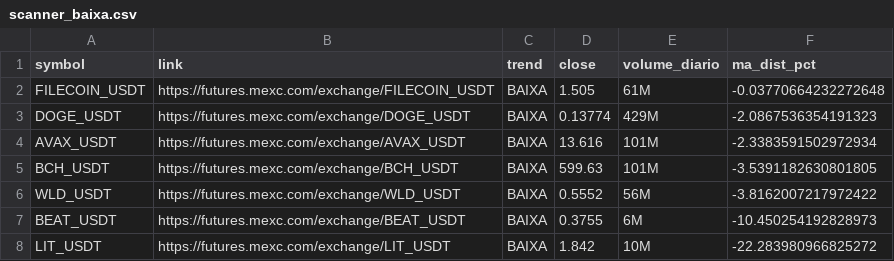
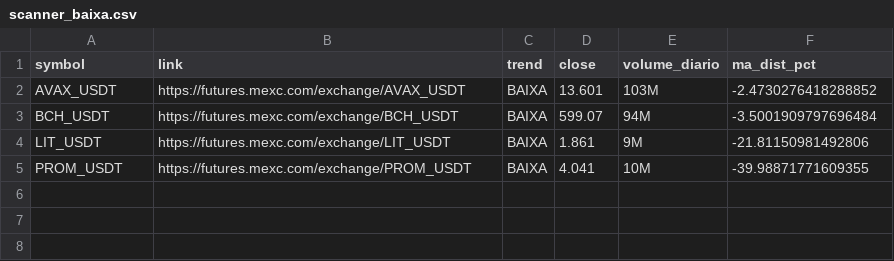
Before and after one commit to gabrielmachadogh/scanner-perps, a CSV file: results/scanner_baixa.csv, drawn as a sheet.

```diff
--- a/results/scanner_baixa.csv
+++ b/results/scanner_baixa.csv
@@ -1,8 +1,5 @@
 symbol,link,trend,close,volume_diario,ma_dist_pct
-FILECOIN_USDT,https://futures.mexc.com/exchange/FILECOIN_USDT,BAIXA,1.505,61M,-0.03770664232272648
-DOGE_USDT,https://futures.mexc.com/exchange/DOGE_USDT,BAIXA,0.13774,429M,-2.0867536354191323
-AVAX_USDT,https://futures.mexc.com/exchange/AVAX_USDT,BAIXA,13.616,101M,-2.3383591502972934
-BCH_USDT,https://futures.mexc.com/exchange/BCH_USDT,BAIXA,599.63,101M,-3.5391182630801805
-WLD_USDT,https://futures.mexc.com/exchange/WLD_USDT,BAIXA,0.5552,56M,-3.8162007217972422
-BEAT_USDT,https://futures.mexc.com/exchange/BEAT_USDT,BAIXA,0.3755,6M,-10.450254192828973
-LIT_USDT,https://futures.mexc.com/exchange/LIT_USDT,BAIXA,1.842,10M,-22.283980966825272
+AVAX_USDT,https://futures.mexc.com/exchange/AVAX_USDT,BAIXA,13.601,103M,-2.4730276418288852
+BCH_USDT,https://futures.mexc.com/exchange/BCH_USDT,BAIXA,599.07,94M,-3.5001909797696484
+LIT_USDT,https://futures.mexc.com/exchange/LIT_USDT,BAIXA,1.861,9M,-21.81150981492806
+PROM_USDT,https://futures.mexc.com/exchange/PROM_USDT,BAIXA,4.041,10M,-39.98871771609355
```
Also changed, not shown: results/scanner_alta.csv, results/scanner_resultado_completo.csv, 3 other files.
